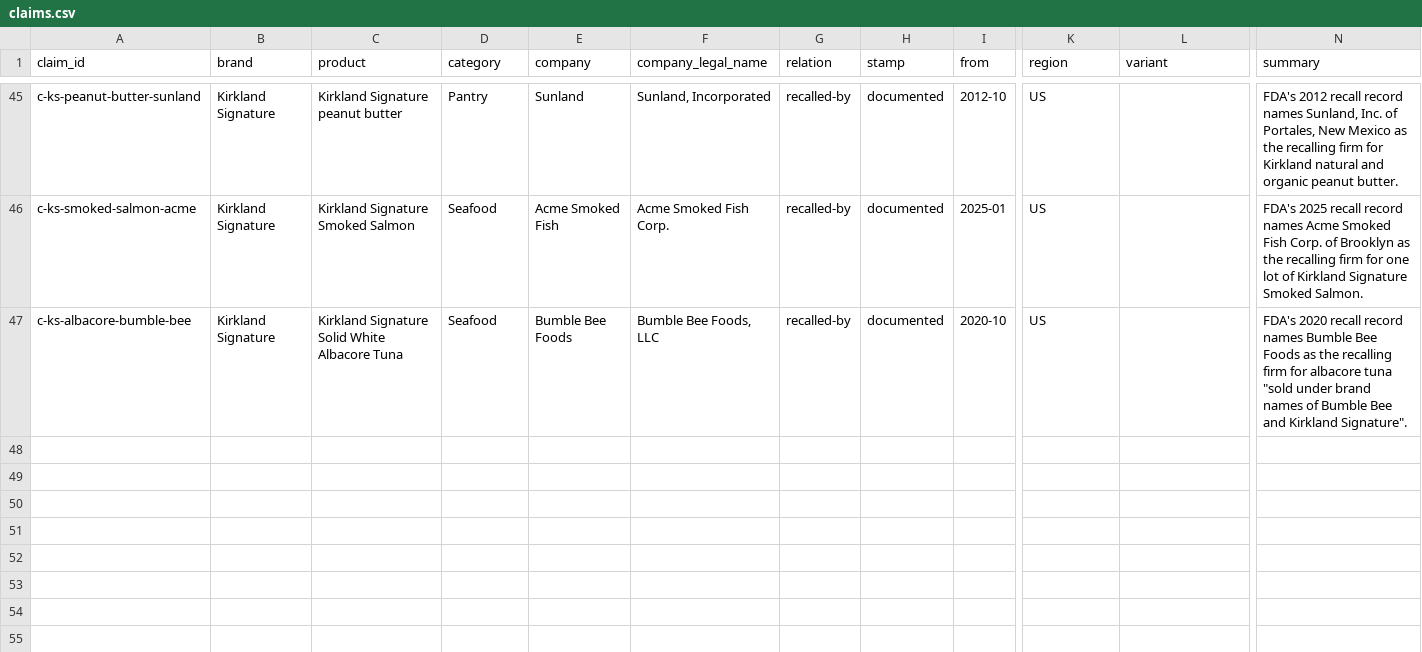
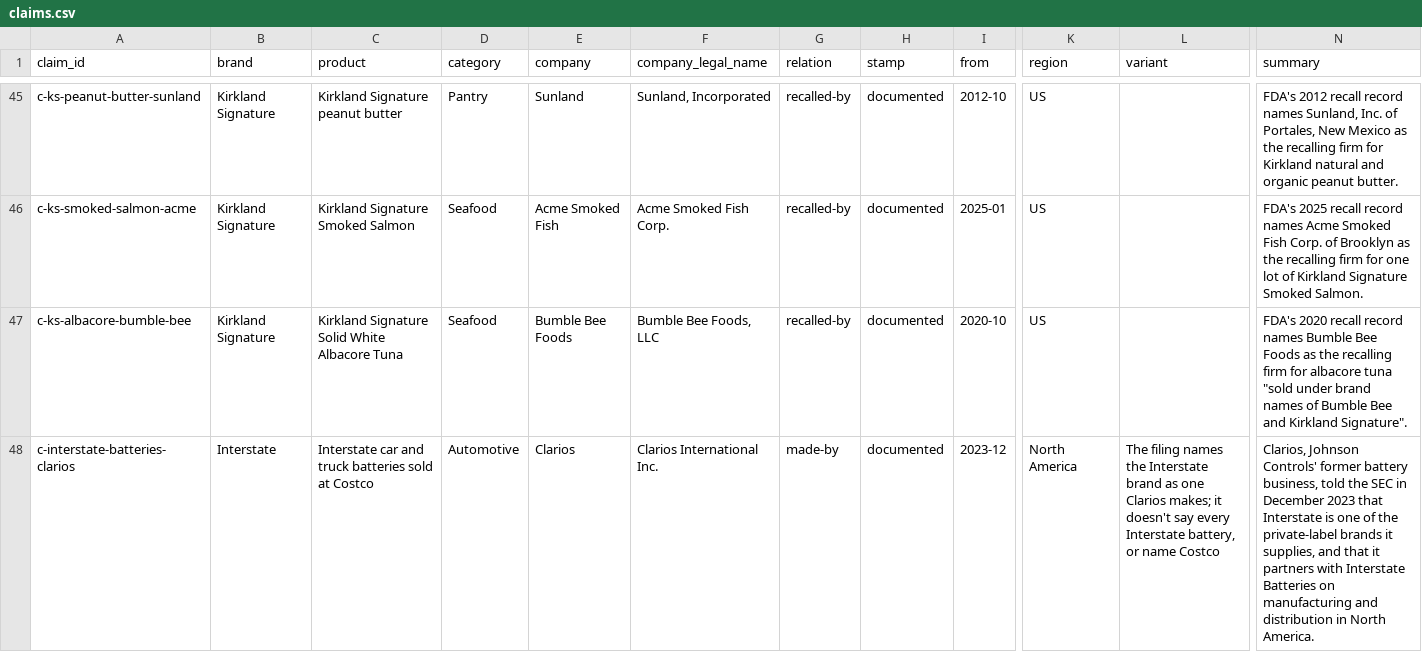
Before and after one commit to jeremiahsay/whoactuallymakes-data, a CSV file: data/claims.csv, drawn as a sheet; only a part is shown, gaps mark what is left out; rows hold the shown columns only; the diff names each change by its address in the sheet, - before the commit and + after, or states it on an @@ line.

```diff
--- a/data/claims.csv
+++ b/data/claims.csv
+row 48: c-interstate-batteries-clarios | Interstate | Interstate car and truck batteries sold at Costco | Automotive | Clarios | Clarios International Inc. | made-by | documented | 2023-12 | North America | The filing names the Interstate brand as one Clarios makes; it doesn't say every Interstate battery, or name Costco | Clarios, Johnson Controls' former battery business, told the SEC in December 2023 that Interstate is one of the private-label brands it supplies, and that it partners with Interstate Batteries on manufacturing and distribution in North America.
```
Also changed, not shown: data/evidence.csv, data/sources.csv, 7 other files.
